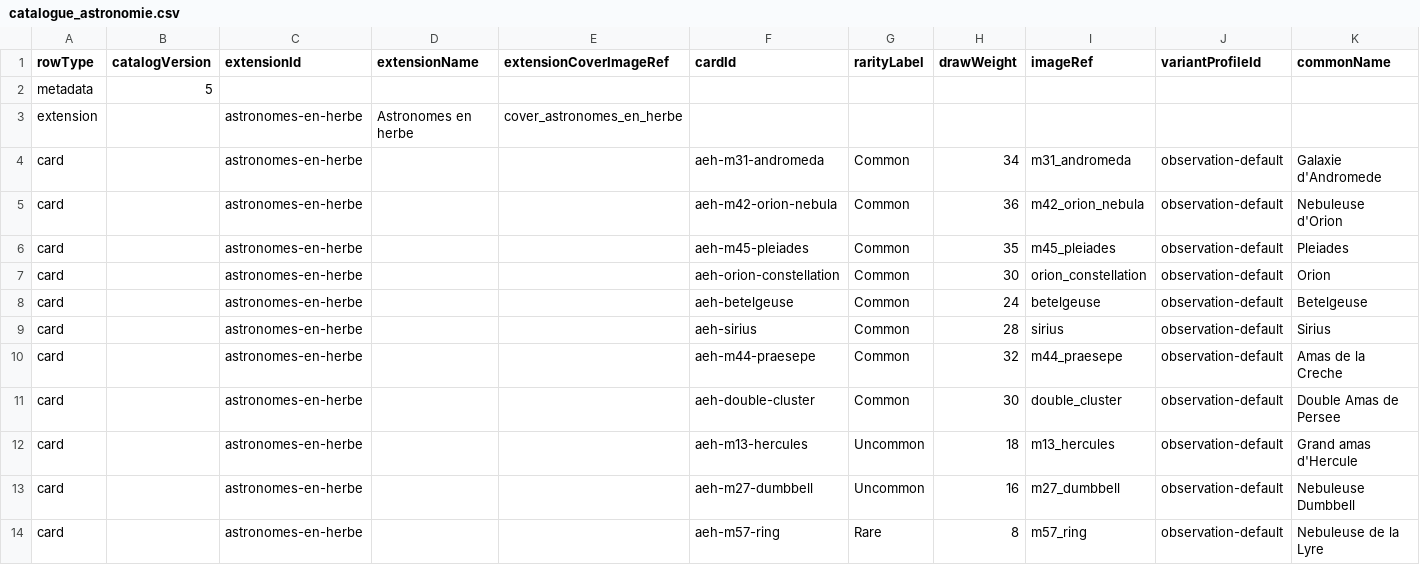
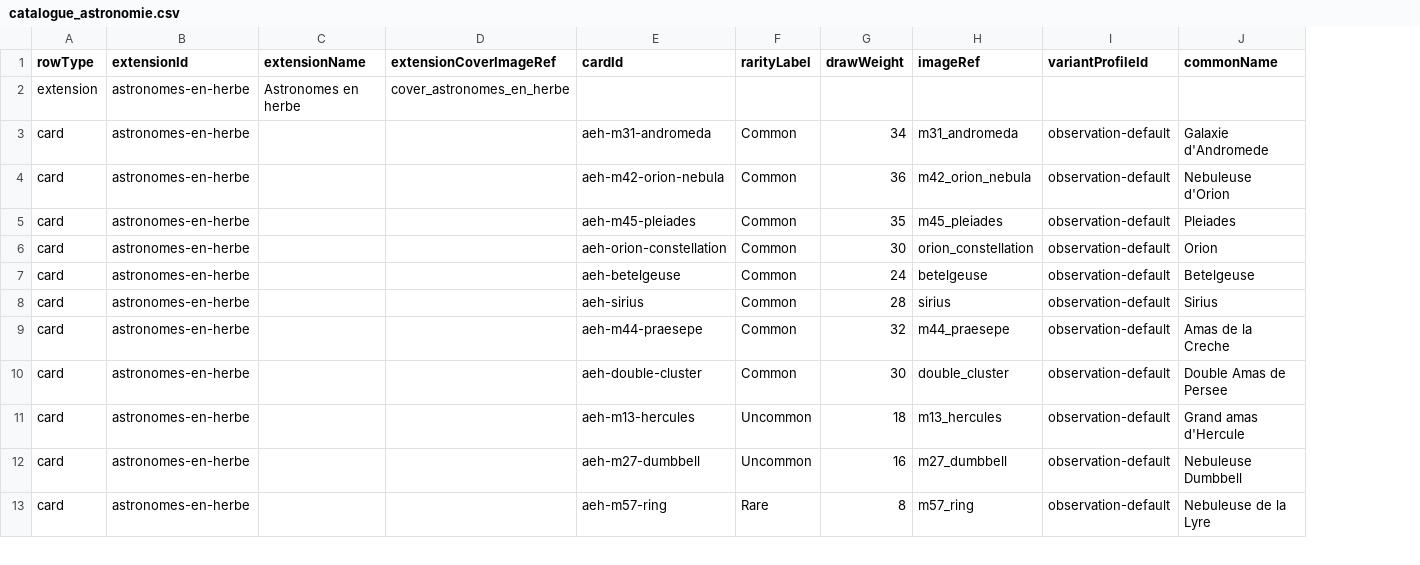
Before and after one commit to Derfence/DeepSkyTCG, a CSV file: catalogue_astronomie.csv, drawn as a sheet; only a part is shown; removed rows and columns are numbered as before the commit, all else as after; rows hold the shown columns only; the diff names each change by its address in the sheet, - before the commit and + after, or states it on an @@ line.

Commit message:
Remove card catalog versioning

```diff
--- a/catalogue_astronomie.csv
+++ b/catalogue_astronomie.csv
-column B (catalogVersion), empty
-row 2: metadata | 5
```
Also changed, not shown: 17 other files.
